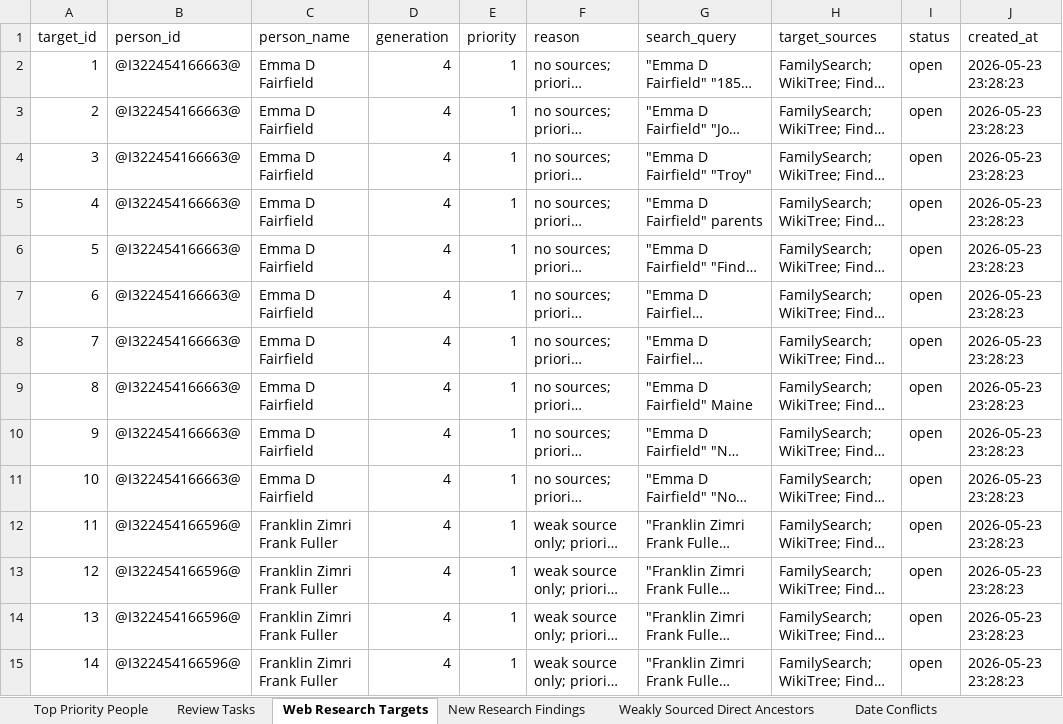
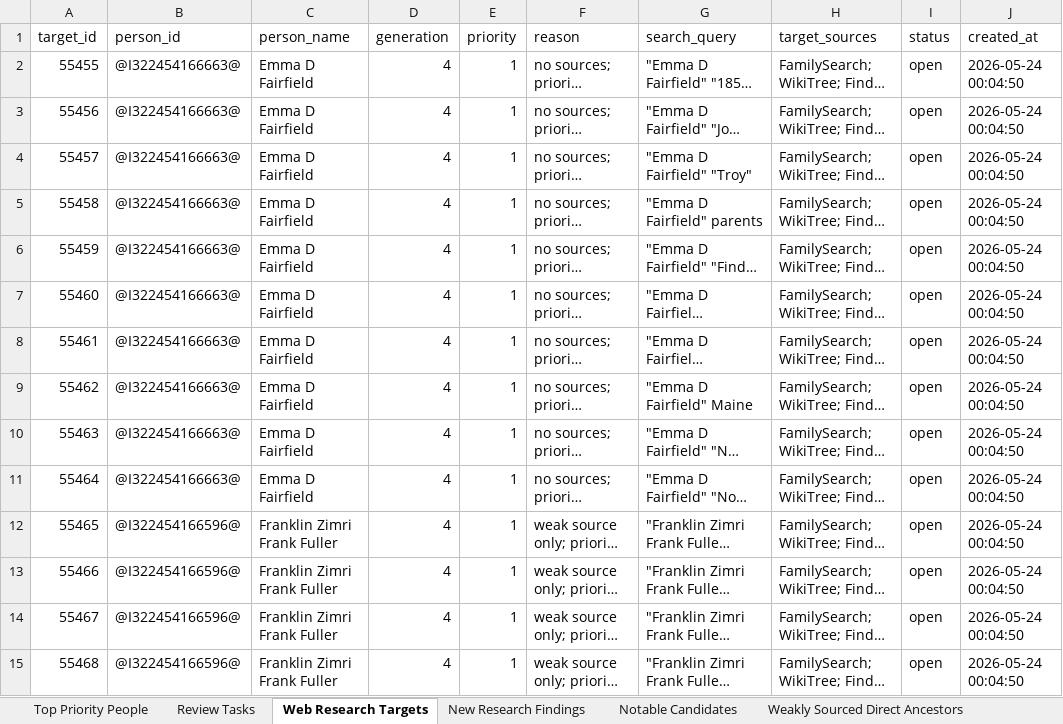
Before and after one commit to TroyFernald/troyTree, an Excel workbook: data/exports/next_research_targets.xlsx, sheet Web Research Targets, drawn as a sheet; only a part is shown; long unchanged cells end in …; values as stored, in another font and other column widths than the file's, no borders; the diff covers the shown part only; the diff names each change by its address in the sheet, - before the commit and + after, or states it on an @@ line.

Commit message:
Add notable people review export

```diff
--- a/data/exports/next_research_targets.xlsx (sheet Web Research Targets)
+++ b/data/exports/next_research_targets.xlsx (sheet Web Research Targets)
+sheet tab: Notable Candidates
-A2 (target_id): 1
+A2 (target_id): 55455
-J2:J15 (created_at): 2026-05-23 23:28:23
+J2:J15 (created_at): 2026-05-24 00:04:50
-A3 (target_id): 2
+A3 (target_id): 55456
-A4 (target_id): 3
+A4 (target_id): 55457
-A5 (target_id): 4
+A5 (target_id): 55458
-A6 (target_id): 5
+A6 (target_id): 55459
-A7 (target_id): 6
+A7 (target_id): 55460
-A8 (target_id): 7
+A8 (target_id): 55461
-A9 (target_id): 8
+A9 (target_id): 55462
-A10 (target_id): 9
+A10 (target_id): 55463
-A11 (target_id): 10
+A11 (target_id): 55464
-A12 (target_id): 11
+A12 (target_id): 55465
-A13 (target_id): 12
+A13 (target_id): 55466
-A14 (target_id): 13
+A14 (target_id): 55467
-A15 (target_id): 14
+A15 (target_id): 55468
```
Also changed, not shown: 472 edited cells elsewhere in this sheet, sheet Weakly Sourced Direct Ancestors, sheet Validation Issues, sheet Duplicate Candidates, sheet Review Tasks, sheet Top Priority People, data/exports/citation_gap_report.xlsx, data/exports/direct_ancestor_audit.xlsx, 21 other files.
